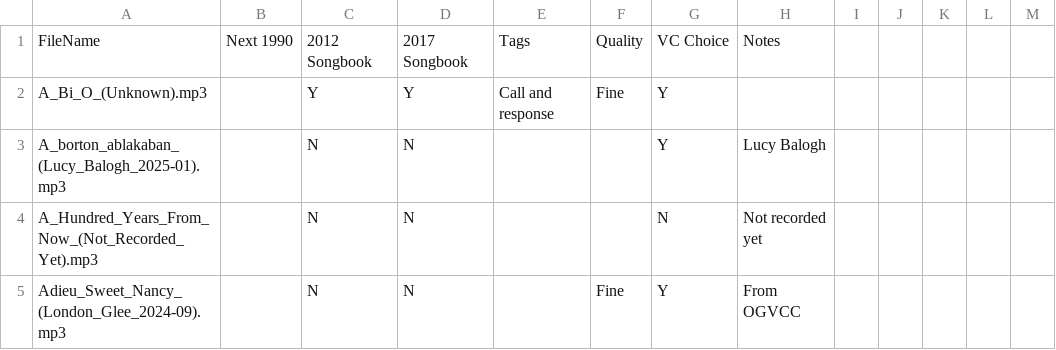
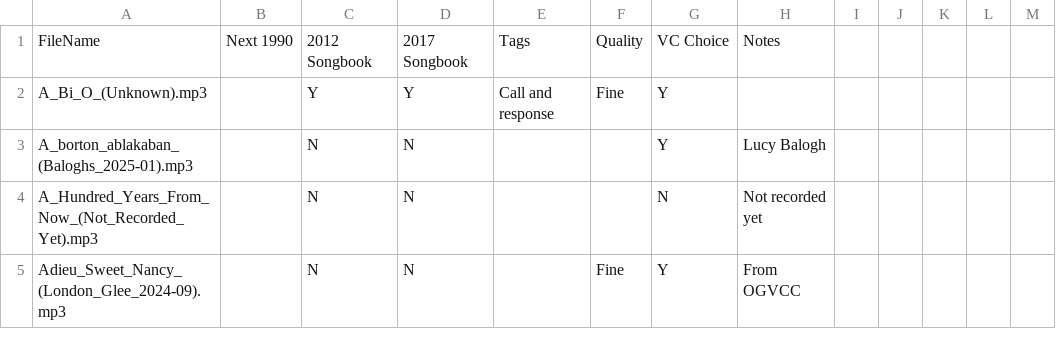
Before and after one commit to Glee-UK/virtualcampfire, a CSV file: songs.csv, drawn as a sheet; only a part is shown.

Commit message:
rename A_borton_ablakaban_(Lucy_Balogh_2025-01).mp3 to A_borton_ablakaban_(Baloghs_2025-01).mp3

```diff
--- a/songs.csv
+++ b/songs.csv
@@ -2,3 +2,3 @@ FileName,Next 1990,2012 Songbook,2017 Songbook,Tags,Quality,VC Choice,Notes,,,,,
 A_Bi_O_(Unknown).mp3,,Y,Y,Call and response,Fine,Y,,,,,,
-A_borton_ablakaban_(Lucy_Balogh_2025-01).mp3,,N,N,,,Y,"Lucy Balogh"
+A_borton_ablakaban_(Baloghs_2025-01).mp3,,N,N,,,Y,"Lucy Balogh"
 A_Hundred_Years_From_Now_(Not_Recorded_Yet).mp3,,N,N,,,N,"Not recorded yet"
```
Also changed, not shown: 6 other files.
